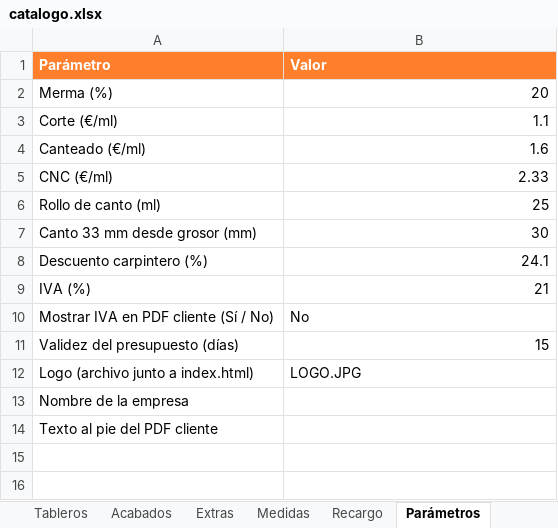
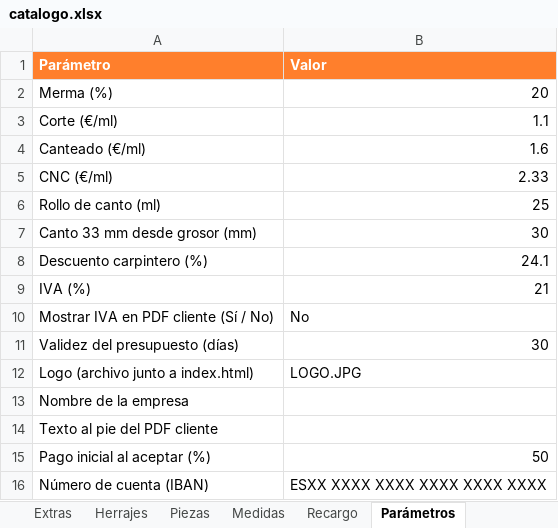
Before and after one commit to byaida99/pressupostos, an Excel workbook: catalogo.xlsx, sheet Parámetros, drawn as a sheet; values as stored, in another font and other column widths than the file's, no borders; the diff names each change by its address in the sheet, - before the commit and + after, or states it on an @@ line.

```diff
--- a/catalogo.xlsx (sheet Parámetros)
+++ b/catalogo.xlsx (sheet Parámetros)
+sheet tab: Herrajes
+sheet tab: Piezas
-B11 (Valor): 15
+B11 (Valor): 30
+row 15: Pago inicial al aceptar (%) | 50
+row 16: Número de cuenta (IBAN) | ESXX XXXX XXXX XXXX XXXX XXXX
```
Also changed, not shown: sheet Extras, sheet Instrucciones, sheet Familias, plantilla_presupuesto.xlsx, 20 other files.
